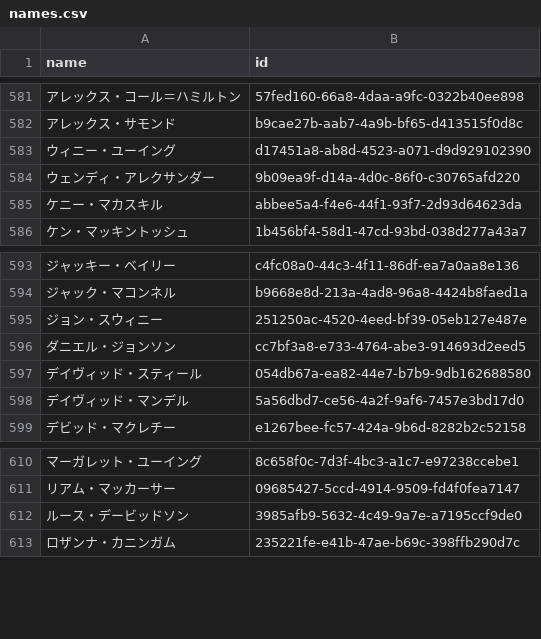
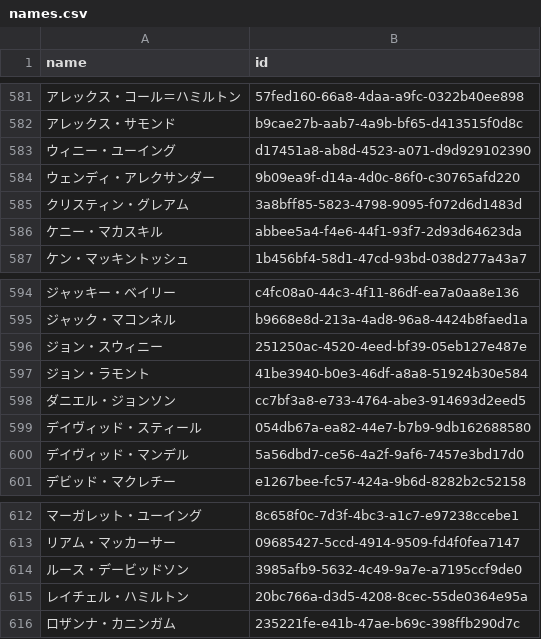
Before and after one commit to loudspeek/representa, a CSV file: data/Scotland/Parliament/names.csv, drawn as a sheet; only a part is shown, gaps mark what is left out; the diff names each change by its address in the sheet, - before the commit and + after, or states it on an @@ line.

```diff
--- a/data/Scotland/Parliament/names.csv
+++ b/data/Scotland/Parliament/names.csv
+row 585: クリスティン・グレアム | 3a8bff85-5823-4798-9095-f072d6d1483d
+row 597: ジョン・ラモント | 41be3940-b0e3-46df-a8a8-51924b30e584
+row 615: レイチェル・ハミルトン | 20bc766a-d3d5-4208-8cec-55de0364e95a
```
Also changed, not shown: data/Scotland/Parliament/sources/morph/wikidata.csv, 4 other files.
